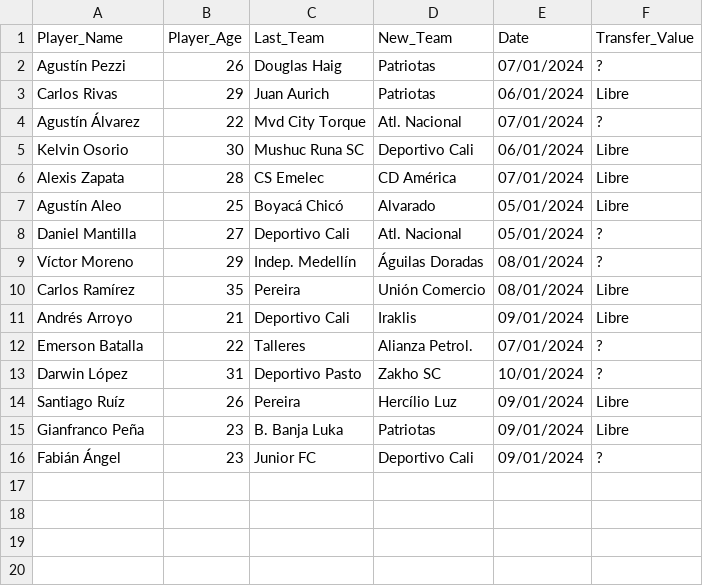
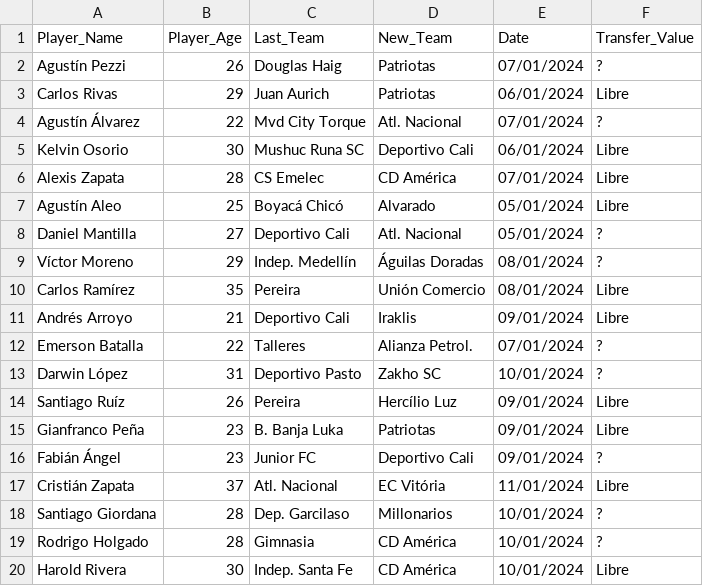
Before and after one commit to Jucamo97/Project_Transfer_Tweet, a CSV file: initial.csv, drawn as a sheet; the diff names each change by its address in the sheet, - before the commit and + after, or states it on an @@ line.

Commit message:
List Update

```diff
--- a/initial.csv
+++ b/initial.csv
+row 17: Cristián Zapata | 37 | Atl. Nacional | EC Vitória | 11/01/2024 | Libre
+row 18: Santiago Giordana | 28 | Dep. Garcilaso | Millonarios | 10/01/2024 | ?
+row 19: Rodrigo Holgado | 28 | Gimnasia | CD América | 10/01/2024 | ?
+row 20: Harold Rivera | 30 | Indep. Santa Fe | CD América | 10/01/2024 | Libre
```
